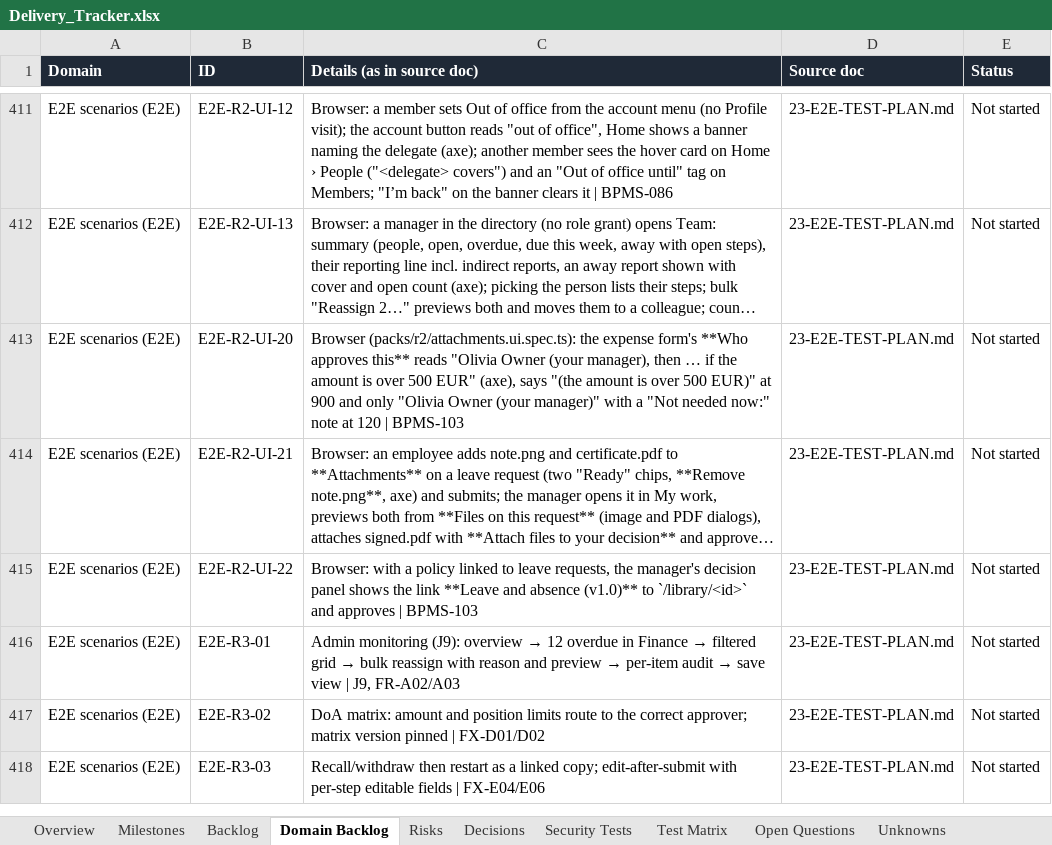
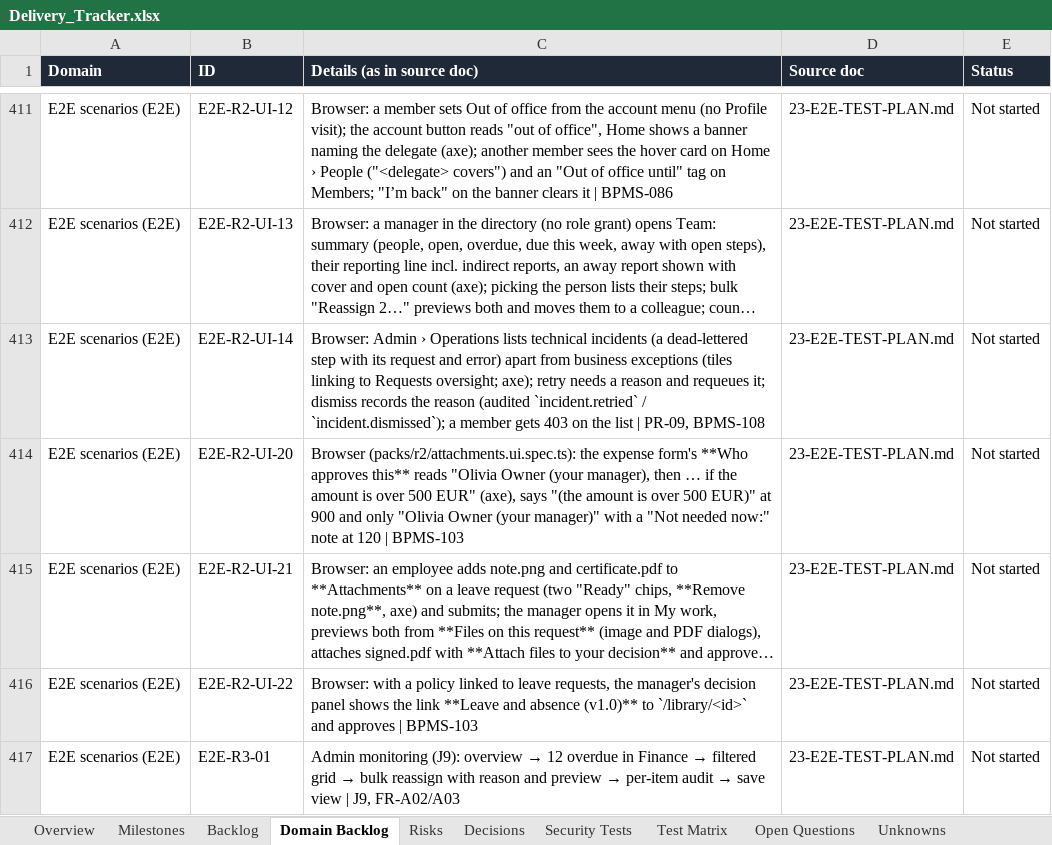
Before and after one commit to CasualOffice/Procera, an Excel workbook: trackers/Delivery_Tracker.xlsx, sheet Domain Backlog, drawn as a sheet; only a part is shown, gaps mark what is left out; the shorter side is filled out with more unchanged rows; long unchanged cells end in …; values as stored, in another font and other column widths than the file's, no borders; table styles not drawn; the diff names each change by its address in the sheet, - before the commit and + after, or states it on an @@ line.

Commit message:
feat(BPMS-108): [protected] operations view — technical incidents apart from business exceptions
GET /operations/incidents lists dead-lettered jobs and reminder/escalation
timers that exhausted their retries, with their request and error; retry
(requeue / fire now, attempts reset) and dismiss (park / cancel) need a
reason and request:retry, audited incident.retried / incident.dismissed.
Admin › Operations shows them beside business-exception tiles that link to
Requests oversight. Test hook /__test/incidents (e2e feature only); AUD-01
exercises both routes. E2E-R2-UI-14.

Signed-off-by: sachin sarwa <schnsrw@gmail.com>

```diff
--- a/trackers/Delivery_Tracker.xlsx (sheet Domain Backlog)
+++ b/trackers/Delivery_Tracker.xlsx (sheet Domain Backlog)
+row 413: E2E scenarios (E2E) | E2E-R2-UI-14 | Browser: Admin › Operations lists technical incidents (a dead-lettered step with its request and error) apart from business exceptions (tiles linking to Requests oversight; axe); retry needs a reason and requeues it; dismiss records the reason (audited `incident.retried` / `incident.dismissed`); a member gets 403 on the list | PR-09, BPMS-108 | 23-E2E-TEST-PLAN.md | Not started
```
Also changed, not shown: sheet Backlog, 22 other files.
